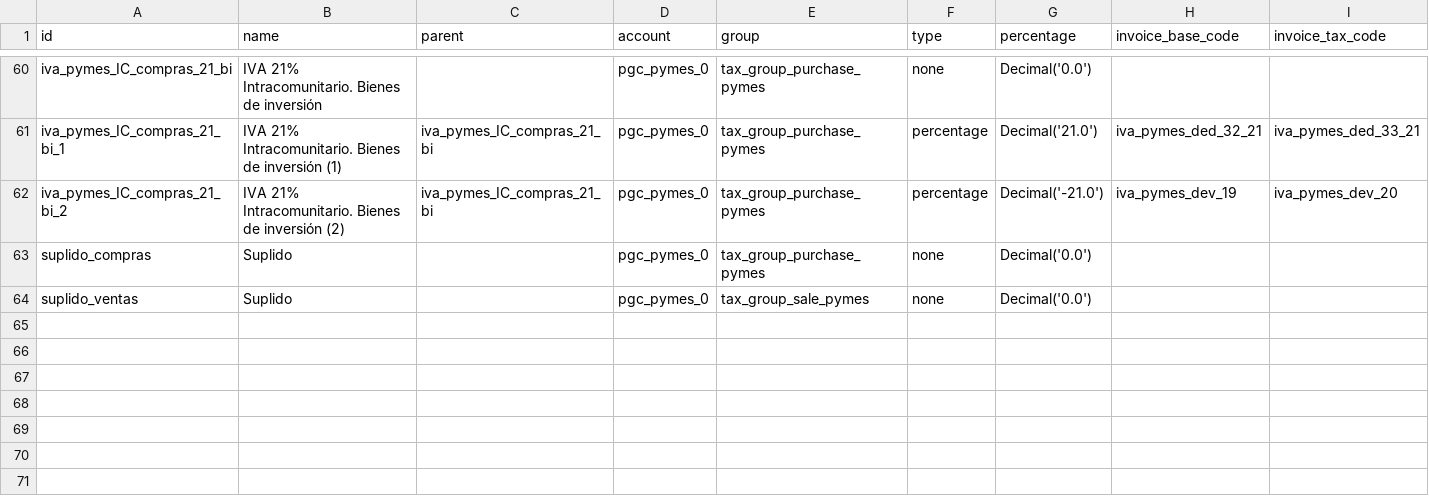
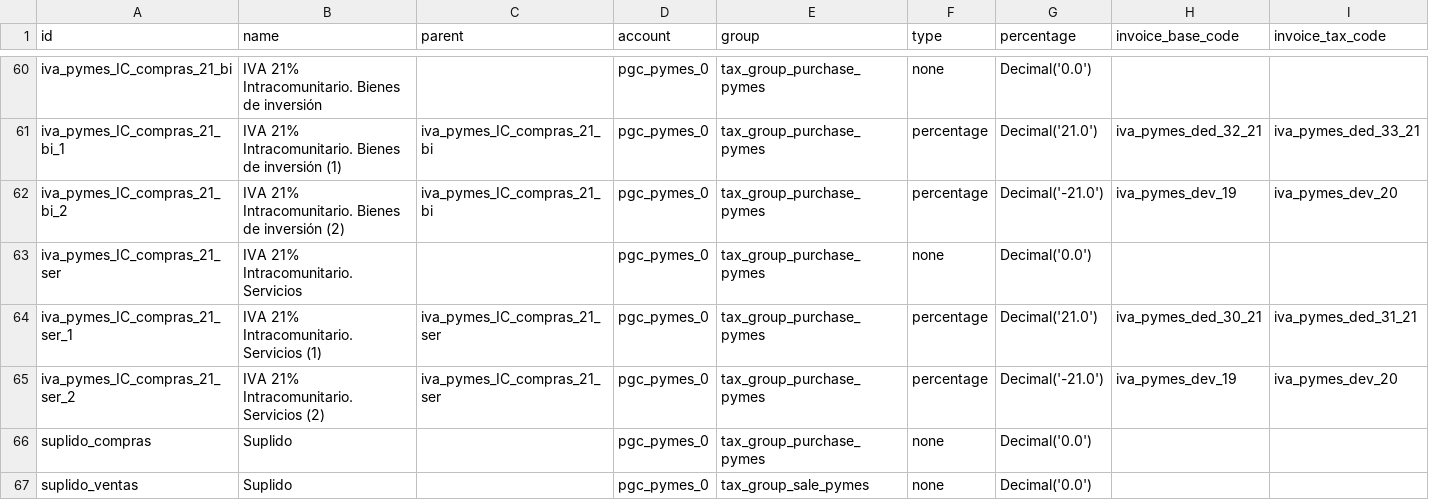
Before and after one commit to NaN-tic/tryton-account_es_csv2xml, a CSV file: tax_pymes.csv, drawn as a sheet; only a part is shown, gaps mark what is left out; rows hold the shown columns only; the diff names each change by its address in the sheet, - before the commit and + after, or states it on an @@ line.

```diff
--- a/tax_pymes.csv
+++ b/tax_pymes.csv
+row 63: iva_pymes_IC_compras_21_ser | IVA 21% Intracomunitario. Servicios |  | pgc_pymes_0 | tax_group_purchase_pymes | none | Decimal('0.0')
+row 64: iva_pymes_IC_compras_21_ser_1 | IVA 21% Intracomunitario. Servicios (1) | iva_pymes_IC_compras_21_ser | pgc_pymes_0 | tax_group_purchase_pymes | percentage | Decimal('21.0') | iva_pymes_ded_30_21 | iva_pymes_ded_31_21
+row 65: iva_pymes_IC_compras_21_ser_2 | IVA 21% Intracomunitario. Servicios (2) | iva_pymes_IC_compras_21_ser | pgc_pymes_0 | tax_group_purchase_pymes | percentage | Decimal('-21.0') | iva_pymes_dev_19 | iva_pymes_dev_20
```
Also changed, not shown: tax.csv, 2 other files.
